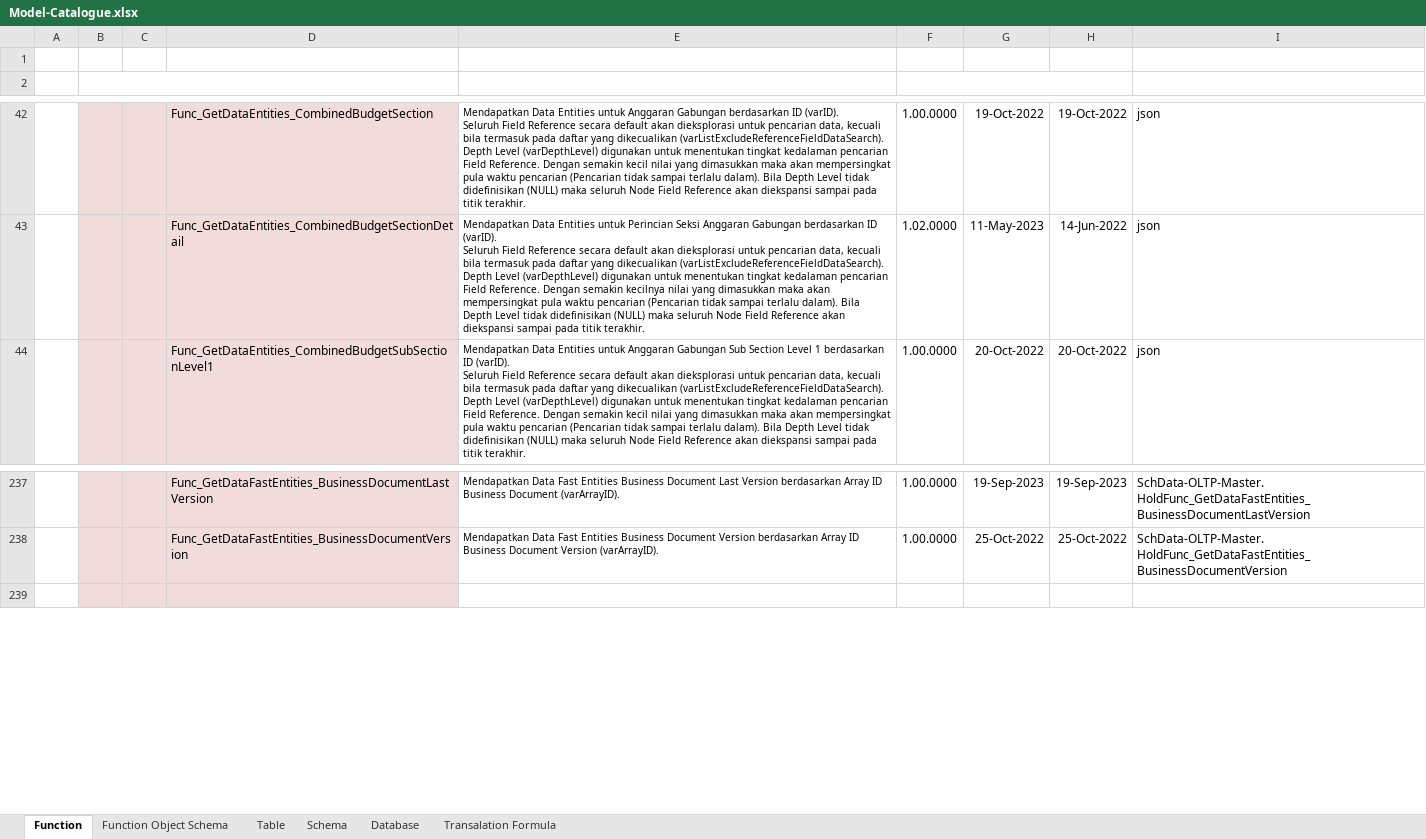
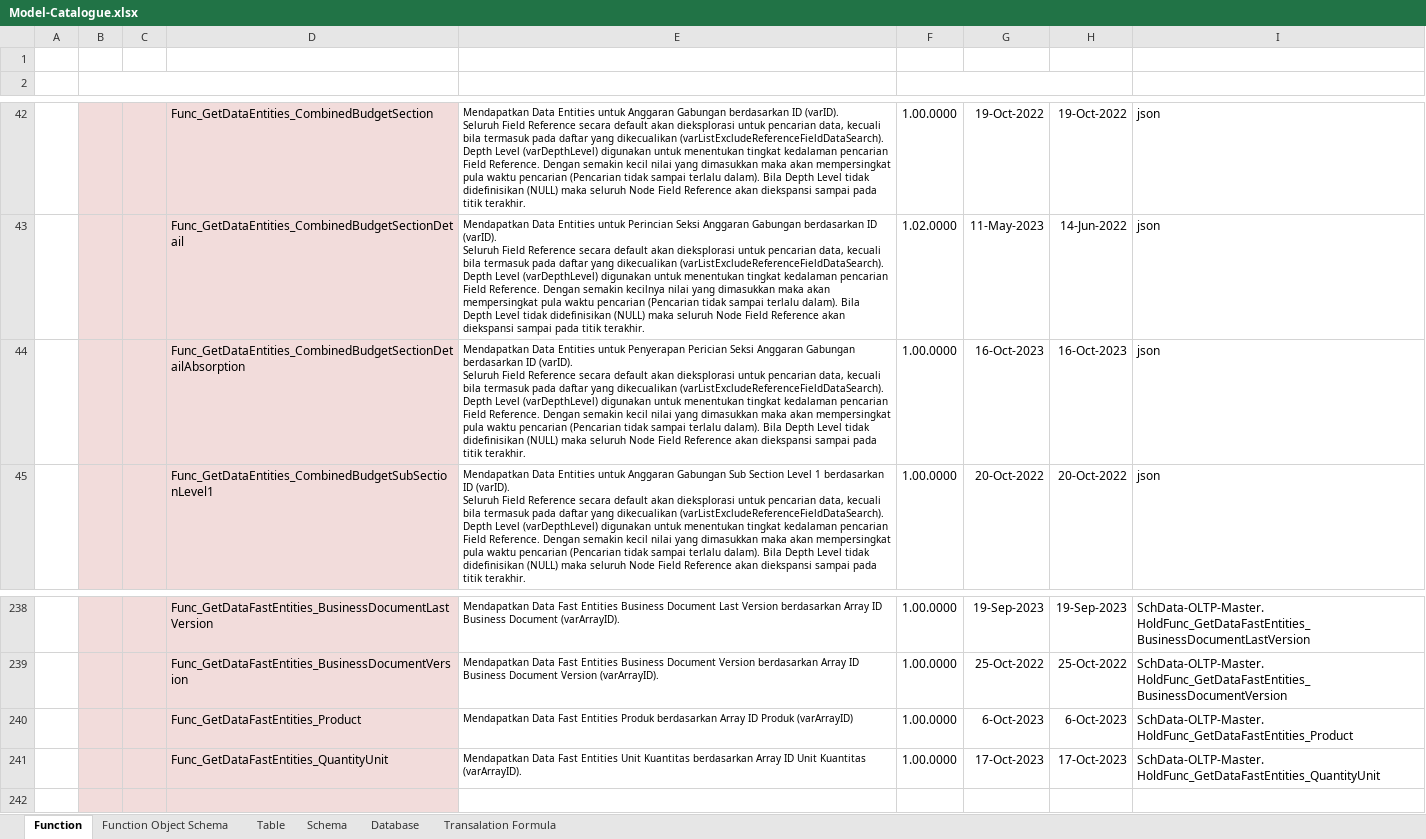
Before and after one commit to ptqdctechnologies/ERPReborn, an Excel workbook: Documentation/Documents/Blue Print/Documents - Model/Model-Catalogue.xlsx, sheet Function, drawn as a sheet; only a part is shown, gaps mark what is left out; values as stored, in another font and other column widths than the file's, no borders; ↵ is a line break in a cell; the diff names each change by its address in the sheet, - before the commit and + after, or states it on an @@ line.

```diff
--- a/Documentation/Documents/Blue Print/Documents - Model/Model-Catalogue.xlsx (sheet Function)
+++ b/Documentation/Documents/Blue Print/Documents - Model/Model-Catalogue.xlsx (sheet Function)
+row 44:  |  |  | Func_GetDataEntities_CombinedBudgetSectionDetailAbsorption | Mendapatkan Data Entities untuk Penyerapan Perician Seksi Anggaran Gabungan berdasarkan ID (varID). ↵ Seluruh Field Reference secara default akan dieksplorasi untuk pencarian data, kecuali bila termasuk pada daftar yang dikecualikan (varListExcludeReferenceFieldDataSearch). ↵ Depth Level (varDepthLevel) digunakan untuk menentukan tingkat kedalaman pencarian Field Reference. Dengan semakin kecil nilai yang dimasukkan maka akan mempersingkat pula waktu pencarian (Pencarian tidak sampai terlalu dalam). Bila Depth Level tidak didefinisikan (NULL) maka seluruh Node Field Reference akan diekspansi sampai pada titik terakhir. | 1.00.0000 | 16-Oct-2023 | 16-Oct-2023 | json
+row 240:  |  |  | Func_GetDataFastEntities_Product | Mendapatkan Data Fast Entities Produk berdasarkan Array ID Produk (varArrayID) | 1.00.0000 | 6-Oct-2023 | 6-Oct-2023 | SchData-OLTP-Master. ↵ HoldFunc_GetDataFastEntities_Product
+row 241:  |  |  | Func_GetDataFastEntities_QuantityUnit | Mendapatkan Data Fast Entities Unit Kuantitas berdasarkan Array ID Unit Kuantitas (varArrayID). | 1.00.0000 | 17-Oct-2023 | 17-Oct-2023 | SchData-OLTP-Master. ↵ HoldFunc_GetDataFastEntities_QuantityUnit
```
Also changed, not shown: 2 other files.
